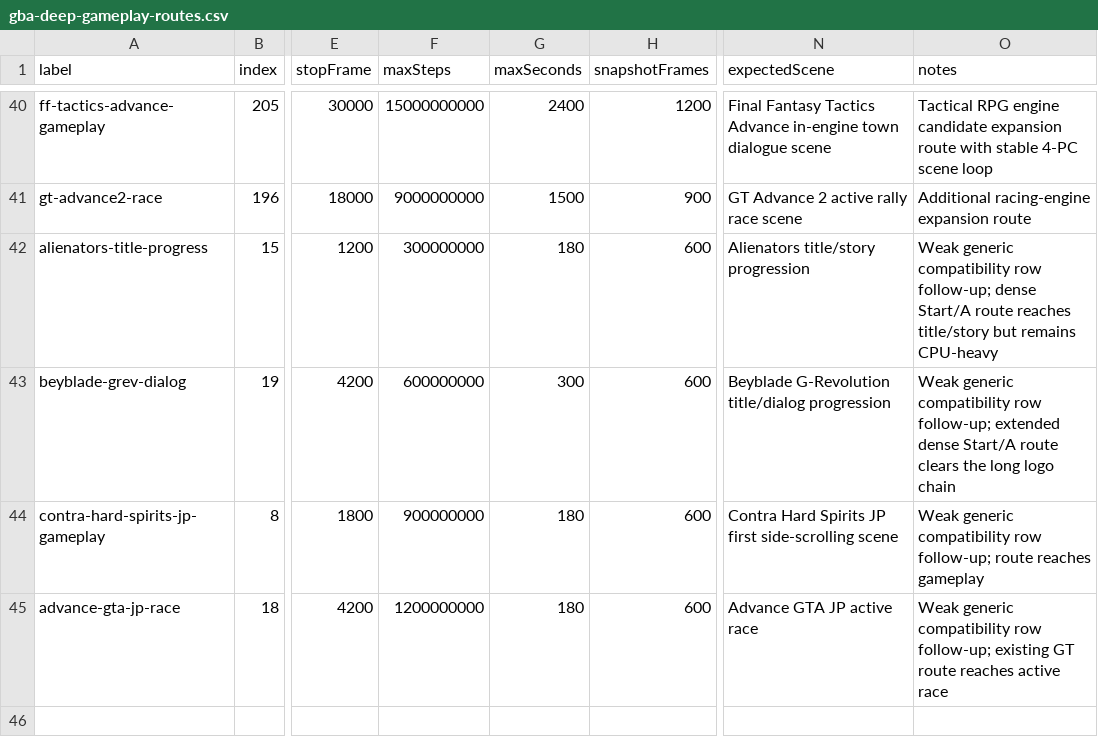
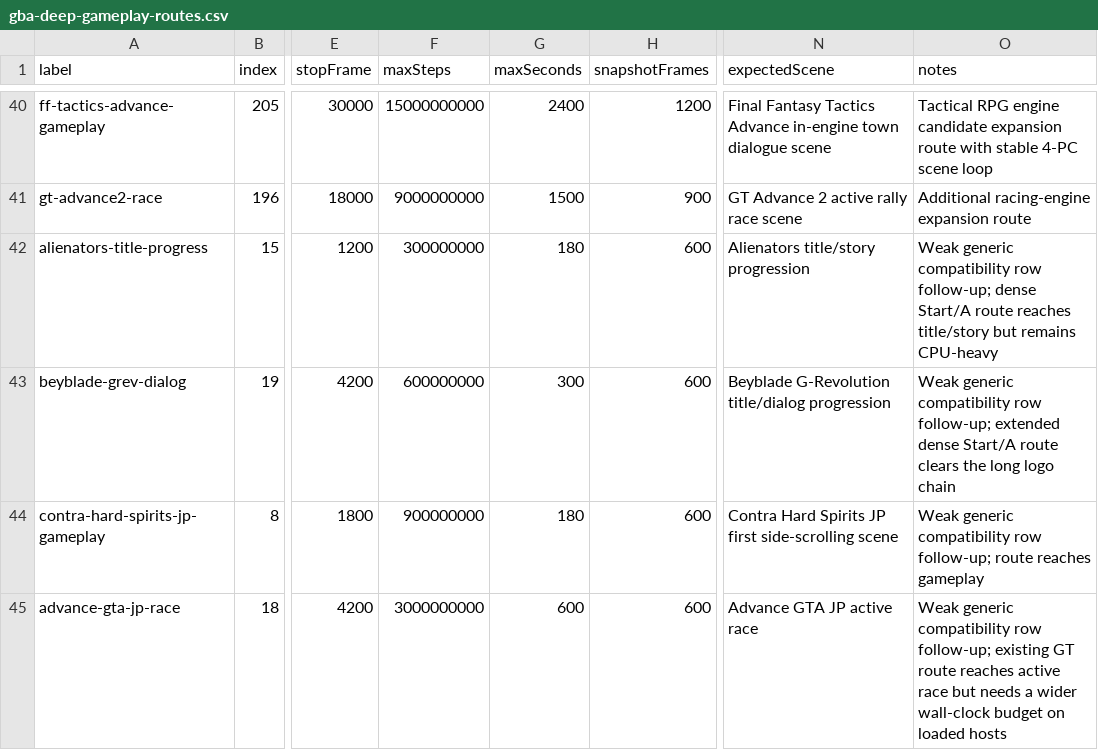
Before and after one commit to PaulMDemers/gbaSharp, a CSV file: docs/gba-deep-gameplay-routes.csv, drawn as a sheet; only a part is shown, gaps mark what is left out; the diff names each change by its address in the sheet, - before the commit and + after, or states it on an @@ line.

Commit message:
Document weak deep gameplay tail

```diff
--- a/docs/gba-deep-gameplay-routes.csv
+++ b/docs/gba-deep-gameplay-routes.csv
-F45 (maxSteps): 1200000000
+F45 (maxSteps): 3000000000
-G45 (maxSeconds): 180
+G45 (maxSeconds): 600
-O45 (notes): …active race
+O45 (notes): …active race but needs a wider wall-clock budget on loaded hosts
```
Also changed, not shown: 1 other file.
